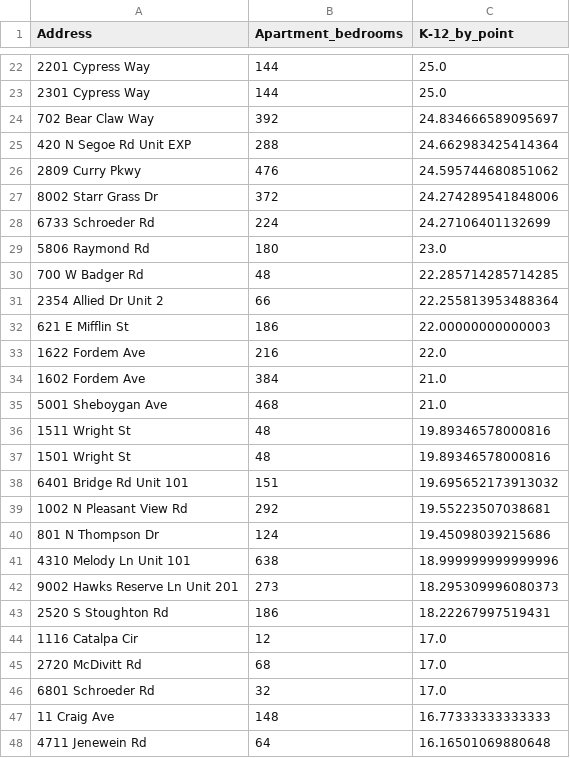
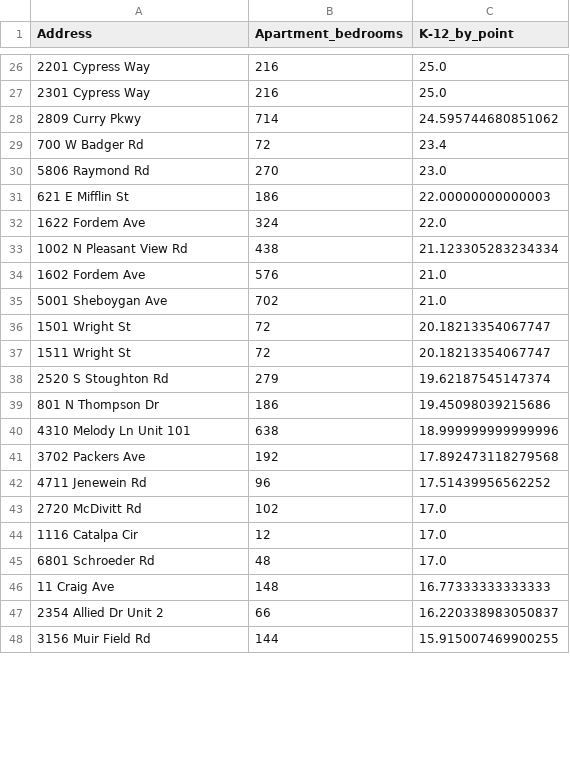
Before and after one commit to wesley0628/Internet-Access-Analysis, a CSV file: Top50_Apartments.csv, drawn as a sheet; only a part is shown, gaps mark what is left out; the diff covers the shown part only.

```diff
--- a/Top50_Apartments.csv
+++ b/Top50_Apartments.csv
@@ -22,27 +26,23 @@ Address,Apartment_bedrooms,K-12_by_point
-2201 Cypress Way,144,25.0
-2301 Cypress Way,144,25.0
-702 Bear Claw Way,392,24.834666589095697
-420 N Segoe Rd Unit EXP,288,24.662983425414364
-2809 Curry Pkwy,476,24.595744680851062
-8002 Starr Grass Dr,372,24.274289541848006
-6733 Schroeder Rd,224,24.27106401132699
-5806 Raymond Rd,180,23.0
-700 W Badger Rd,48,22.285714285714285
-2354 Allied Dr Unit 2,66,22.255813953488364
+2201 Cypress Way,216,25.0
+2301 Cypress Way,216,25.0
+2809 Curry Pkwy,714,24.595744680851062
+700 W Badger Rd,72,23.4
+5806 Raymond Rd,270,23.0
 621 E Mifflin St,186,22.00000000000003
-1622 Fordem Ave,216,22.0
-1602 Fordem Ave,384,21.0
-5001 Sheboygan Ave,468,21.0
-1511 Wright St,48,19.89346578000816
-1501 Wright St,48,19.89346578000816
-6401 Bridge Rd Unit 101,151,19.695652173913032
-1002 N Pleasant View Rd,292,19.55223507038681
-801 N Thompson Dr,124,19.45098039215686
+1622 Fordem Ave,324,22.0
+1002 N Pleasant View Rd,438,21.123305283234334
+1602 Fordem Ave,576,21.0
+5001 Sheboygan Ave,702,21.0
+1501 Wright St,72,20.18213354067747
+1511 Wright St,72,20.18213354067747
+2520 S Stoughton Rd,279,19.62187545147374
+801 N Thompson Dr,186,19.45098039215686
 4310 Melody Ln Unit 101,638,18.999999999999996
-9002 Hawks Reserve Ln Unit 201,273,18.295309996080373
-2520 S Stoughton Rd,186,18.22267997519431
+3702 Packers Ave,192,17.892473118279568
+4711 Jenewein Rd,96,17.51439956562252
+2720 McDivitt Rd,102,17.0
 1116 Catalpa Cir,12,17.0
-2720 McDivitt Rd,68,17.0
-6801 Schroeder Rd,32,17.0
+6801 Schroeder Rd,48,17.0
 11 Craig Ave,148,16.77333333333333
-4711 Jenewein Rd,64,16.16501069880648
+2354 Allied Dr Unit 2,66,16.220338983050837
+3156 Muir Field Rd,144,15.915007469900255
```
Also changed, not shown: 14 added rows, 10 removed rows and 18 edited cells elsewhere in this file, Top50_final_result.csv, 2 other files.
